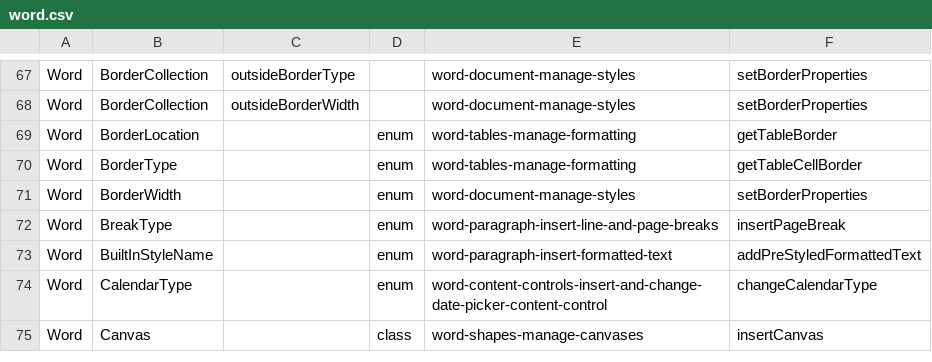
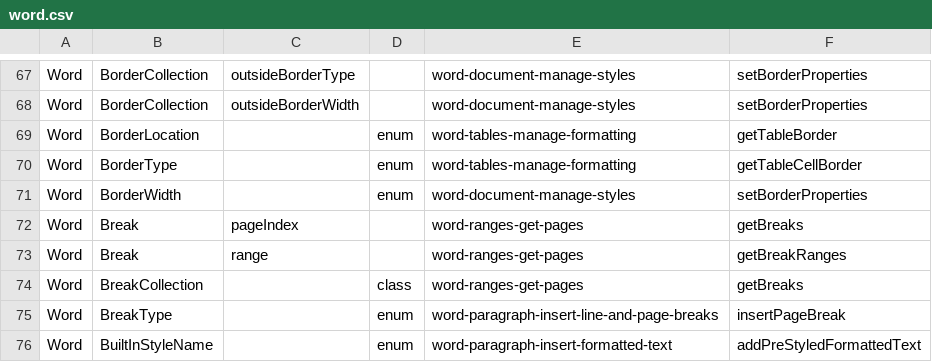
Before and after one commit to OfficeDev/office-js-snippets, a CSV file: snippet-extractor-metadata/word.csv, drawn as a sheet; only a part is shown, gaps mark what is left out; the shorter side is filled out with more unchanged rows.

Commit message:
Snippets for 2 Word.Break properties

```diff
--- a/snippet-extractor-metadata/word.csv
+++ b/snippet-extractor-metadata/word.csv
@@ -71,2 +71,5 @@ Word,BorderType,,enum,word-tables-manage-formatting,getTableCellBorder
 Word,BorderWidth,,enum,word-document-manage-styles,setBorderProperties
+Word,Break,pageIndex,,word-ranges-get-pages,getBreaks
+Word,Break,range,,word-ranges-get-pages,getBreakRanges
+Word,BreakCollection,,class,word-ranges-get-pages,getBreaks
 Word,BreakType,,enum,word-paragraph-insert-line-and-page-breaks,insertPageBreak
```
Also changed, not shown: 11 other files.
